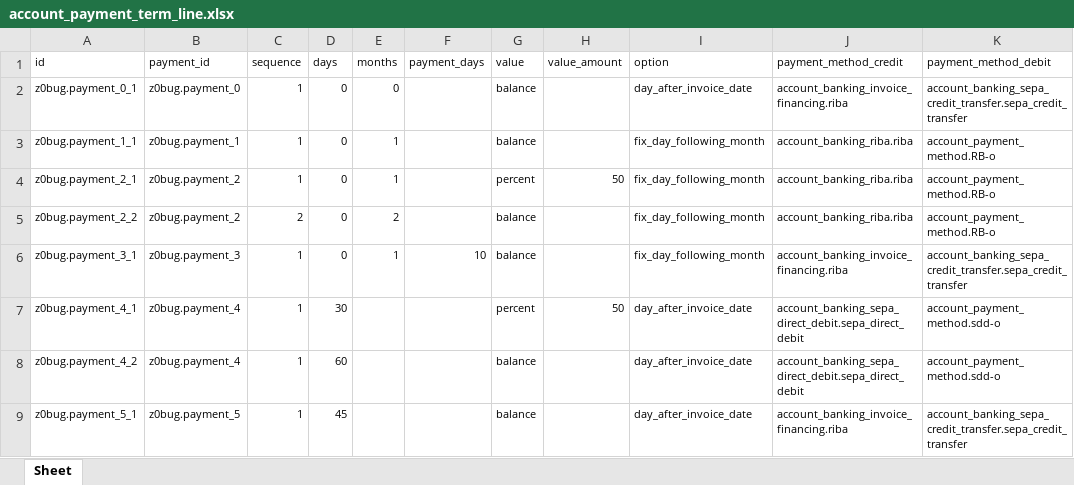
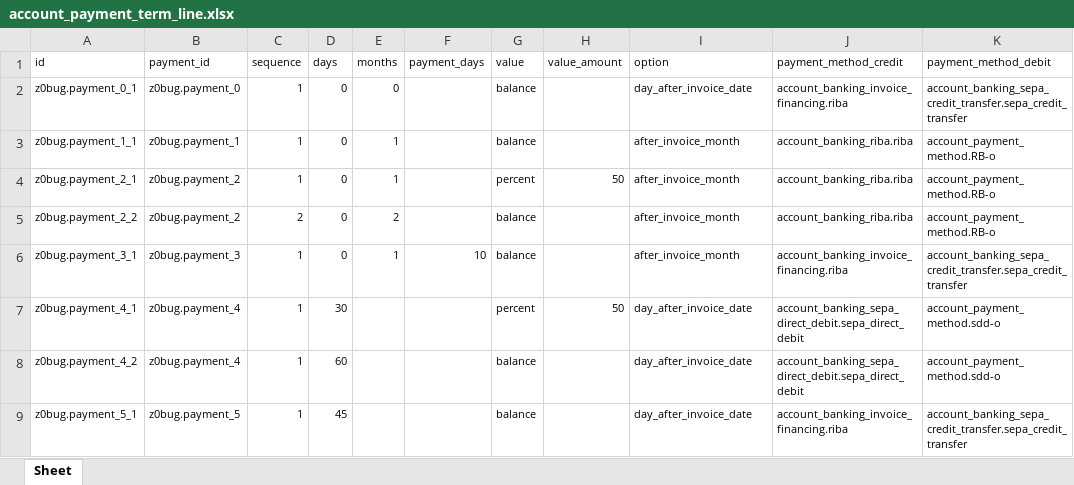
Before and after one commit to zeroincombenze/tools, an Excel workbook: z0bug_odoo/build/lib/z0bug_odoo/data/account_payment_term_line.xlsx, sheet Sheet, drawn as a sheet; values as stored, in another font and other column widths than the file's, no borders; the diff names each change by its address in the sheet, - before the commit and + after, or states it on an @@ line.

Commit message:
[IMP] z0bug-odoo: minor improvements

```diff
--- a/z0bug_odoo/build/lib/z0bug_odoo/data/account_payment_term_line.xlsx (sheet Sheet)
+++ b/z0bug_odoo/build/lib/z0bug_odoo/data/account_payment_term_line.xlsx (sheet Sheet)
-I3:I6 (option): fix_day_following_month
+I3:I6 (option): after_invoice_month
```
Also changed, not shown: z0bug_odoo/z0bug_odoo/data/account_payment_term_line.xlsx, 11 other files.
